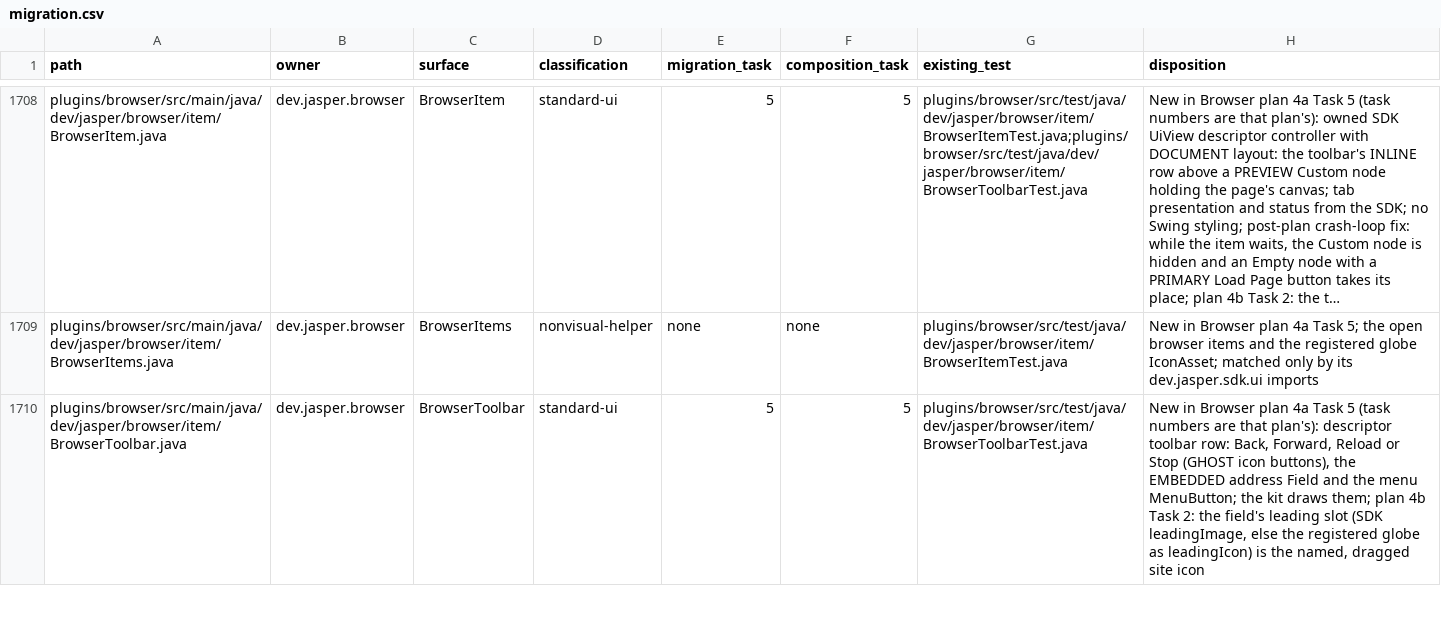
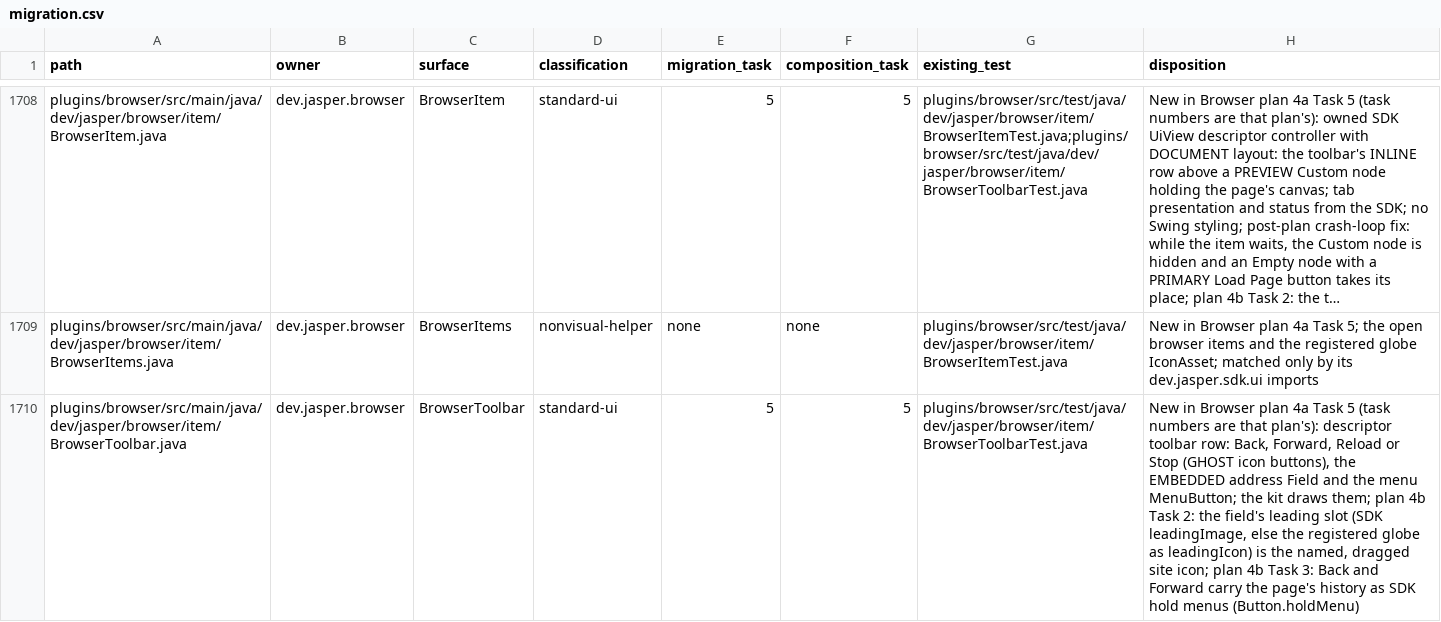
Before and after one commit to an0nn30/Jasper, a CSV file: docs/design/theme-engine/migration.csv, drawn as a sheet; only a part is shown, gaps mark what is left out; long unchanged cells end in …; the diff covers the shown part only; the diff names each change by its address in the sheet, - before the commit and + after, or states it on an @@ line.

```diff
--- a/docs/design/theme-engine/migration.csv
+++ b/docs/design/theme-engine/migration.csv
-H1710 (disposition): …dragged site icon
+H1710 (disposition): …dragged site icon; plan 4b Task 3: Back and Forward carry the page's history as SDK hold menus (Button.holdMenu)
```
Also changed, not shown: 2 added rows and 1 edited cell elsewhere in this file, 10 other files.
